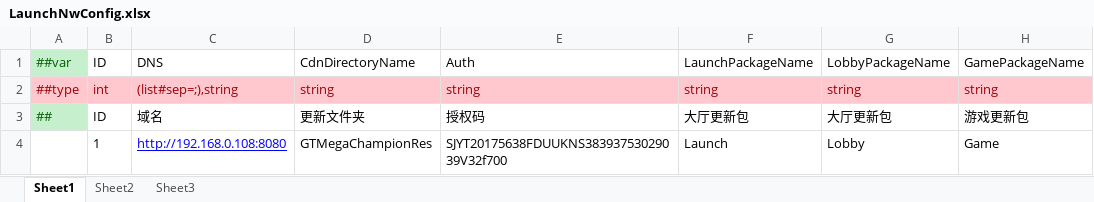
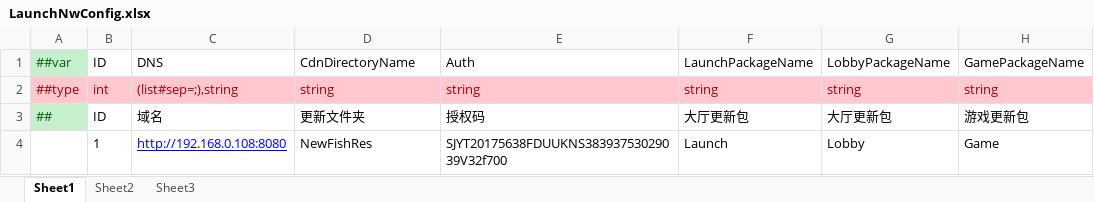
Before and after one commit to lyqilo/ClientConfig, an Excel workbook: LubanLaunchConfig/Datas/LaunchNwConfig.xlsx, sheet Sheet1, drawn as a sheet; only a part is shown; values as stored, in another font and other column widths than the file's, no borders; the diff names each change by its address in the sheet, - before the commit and + after, or states it on an @@ line.

```diff
--- a/LubanLaunchConfig/Datas/LaunchNwConfig.xlsx (sheet Sheet1)
+++ b/LubanLaunchConfig/Datas/LaunchNwConfig.xlsx (sheet Sheet1)
-D4: GTMegaChampionRes
+D4: NewFishRes
```
Also changed, not shown: LubanConfig/Datas/GameConfig.xlsx, 3 other files.
